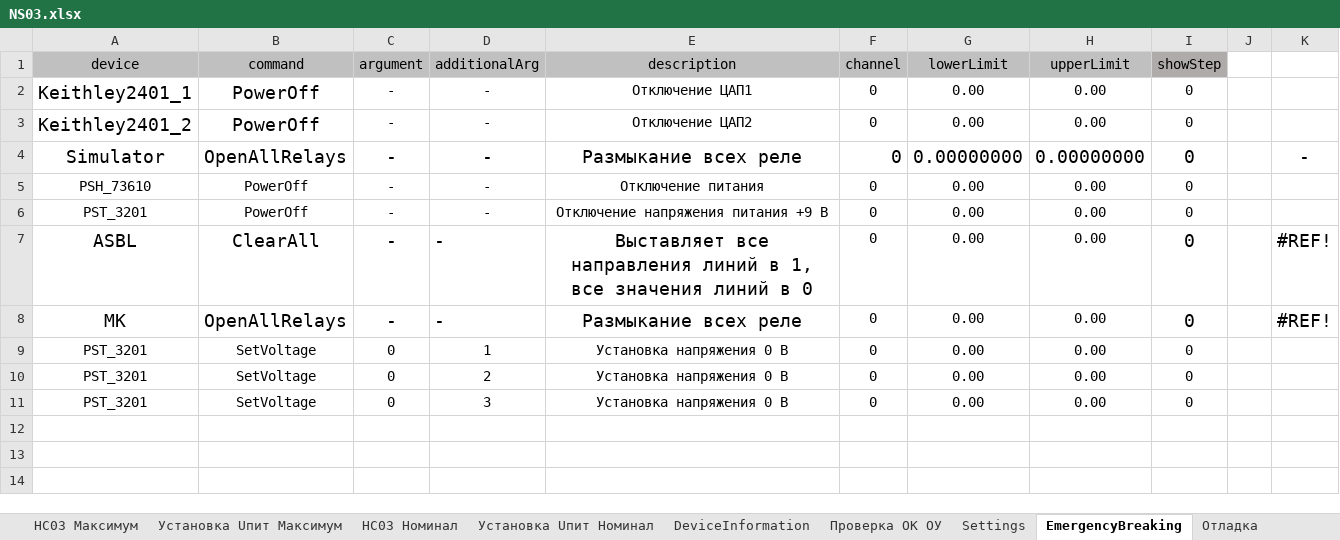
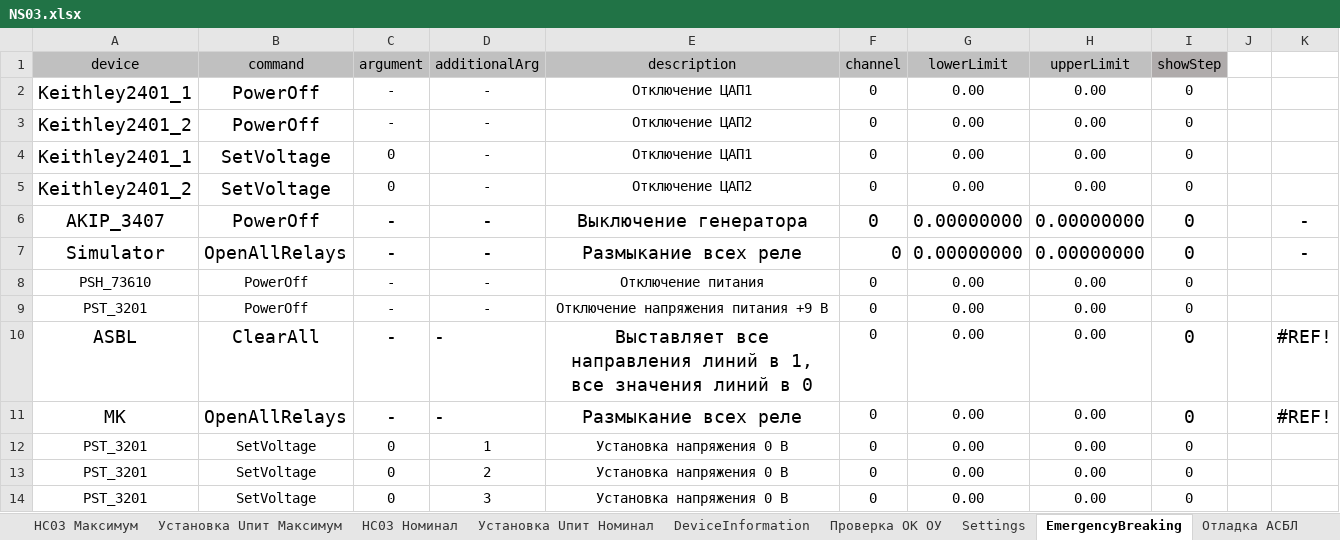
Before and after one commit to storonniy/UCA, an Excel workbook: USA/Tables/NS03.xlsx, sheet EmergencyBreaking, drawn as a sheet; values as stored, in another font and other column widths than the file's, no borders; conditional formats not drawn; the diff names each change by its address in the sheet, - before the commit and + after, or states it on an @@ line.

```diff
--- a/USA/Tables/NS03.xlsx (sheet EmergencyBreaking)
+++ b/USA/Tables/NS03.xlsx (sheet EmergencyBreaking)
-sheet tab: Отладка
+row 4: Keithley2401_1 | SetVoltage | 0 | - | Отключение ЦАП1 | 0 | 0.00 | 0.00 | 0
+row 5: Keithley2401_2 | SetVoltage | 0 | - | Отключение ЦАП2 | 0 | 0.00 | 0.00 | 0
+row 6: AKIP_3407 | PowerOff | - | - | Выключение генератора | 0 | 0.00000000 | 0.00000000 | 0 |  | -
```
Also changed, not shown: sheet НС03 Номинал, sheet Отладка АСБЛ, sheet Settings, other sheet tabs, formulas that keep their value.
